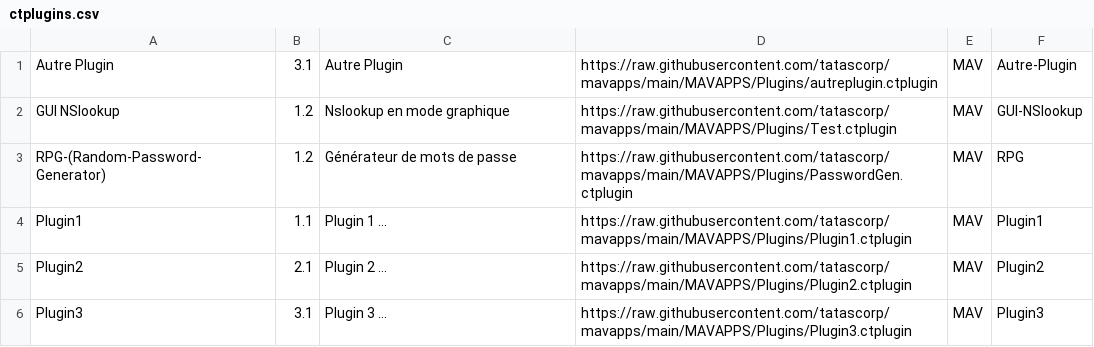
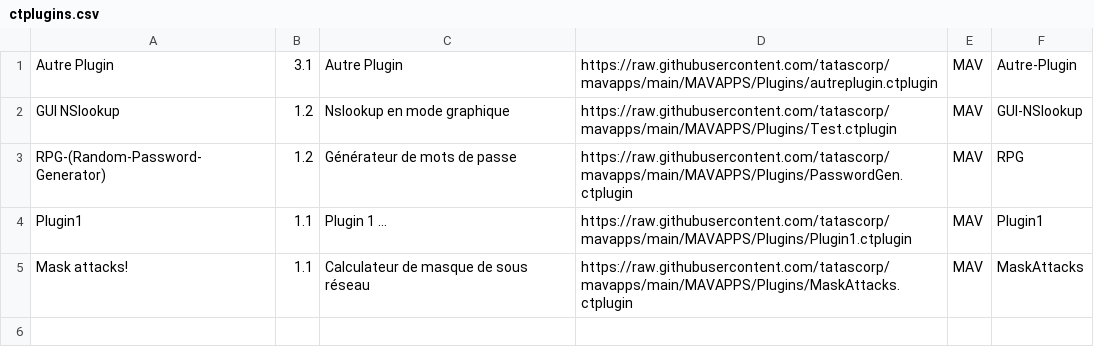
Before and after one commit to tatascorp/mavapps, a CSV file: MAVAPPS/Plugins/ctplugins.csv, drawn as a sheet; removed rows and columns are numbered as before the commit, all else as after; the diff names each change by its address in the sheet, - before the commit and + after, or states it on an @@ line.

Commit message:
Ajout de Mask attacks !

```diff
--- a/MAVAPPS/Plugins/ctplugins.csv
+++ b/MAVAPPS/Plugins/ctplugins.csv
-row 5: Plugin2 | 2.1 | Plugin 2 ... | https://raw.githubusercontent.com/tatascorp/mavapps/main/MAVAPPS/Plugins/Plugin2.ctplugin | MAV | Plugin2
-row 6: Plugin3 | 3.1 | Plugin 3 ... | https://raw.githubusercontent.com/tatascorp/mavapps/main/MAVAPPS/Plugins/Plugin3.ctplugin | MAV | Plugin3
+row 5: Mask attacks! | 1.1 | Calculateur de masque de sous réseau | https://raw.githubusercontent.com/tatascorp/mavapps/main/MAVAPPS/Plugins/MaskAttacks.ctplugin | MAV | MaskAttacks
```
Also changed, not shown: 1 other file.
